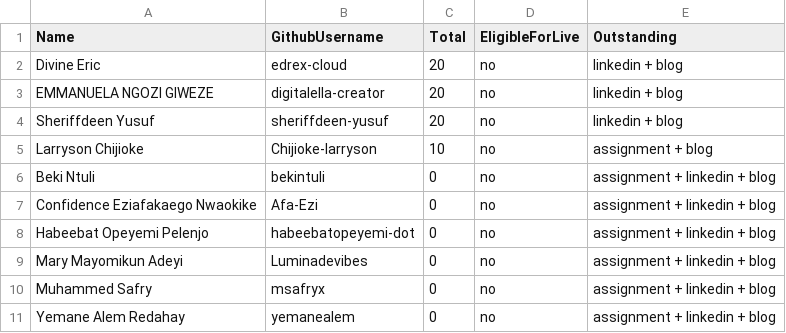
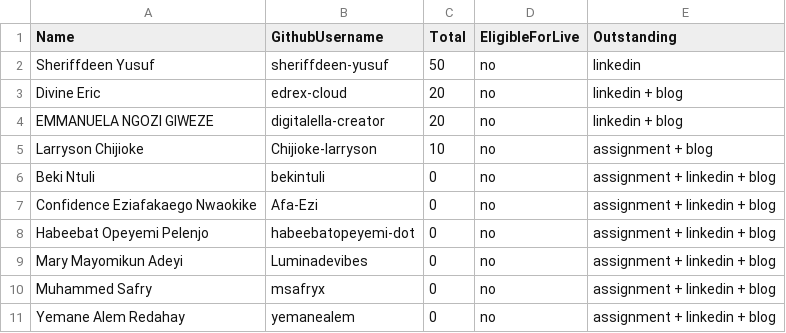
Before and after one commit to pravinmishraaws/dmi.pravinmishra.com, a CSV file: data/foundation-leaderboard.csv, drawn as a sheet; removed rows and columns are numbered as before the commit, all else as after; the diff names each change by its address in the sheet, - before the commit and + after, or states it on an @@ line.

Commit message:
Update leaderboard + badge pages — automated review run 2026-09-26T13:27:04+00:00 (#368)
Co-authored-by: DMI Review Agent <hello@pravinmishra.com>

```diff
--- a/data/foundation-leaderboard.csv
+++ b/data/foundation-leaderboard.csv
+row 2: Sheriffdeen Yusuf | sheriffdeen-yusuf | 50 | no | linkedin
-row 4: Sheriffdeen Yusuf | sheriffdeen-yusuf | 20 | no | linkedin + blog
```
Also changed, not shown: 10 other files.
